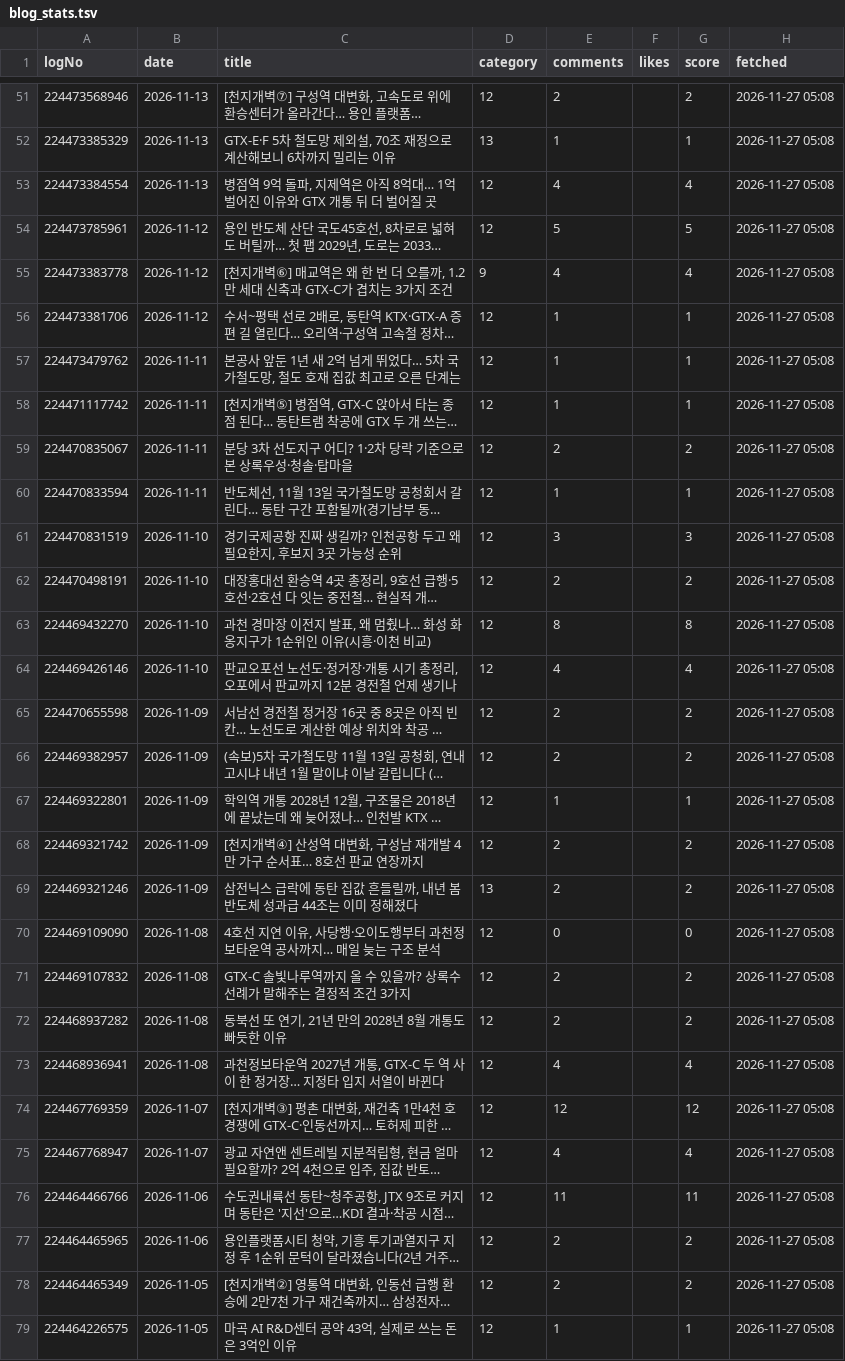
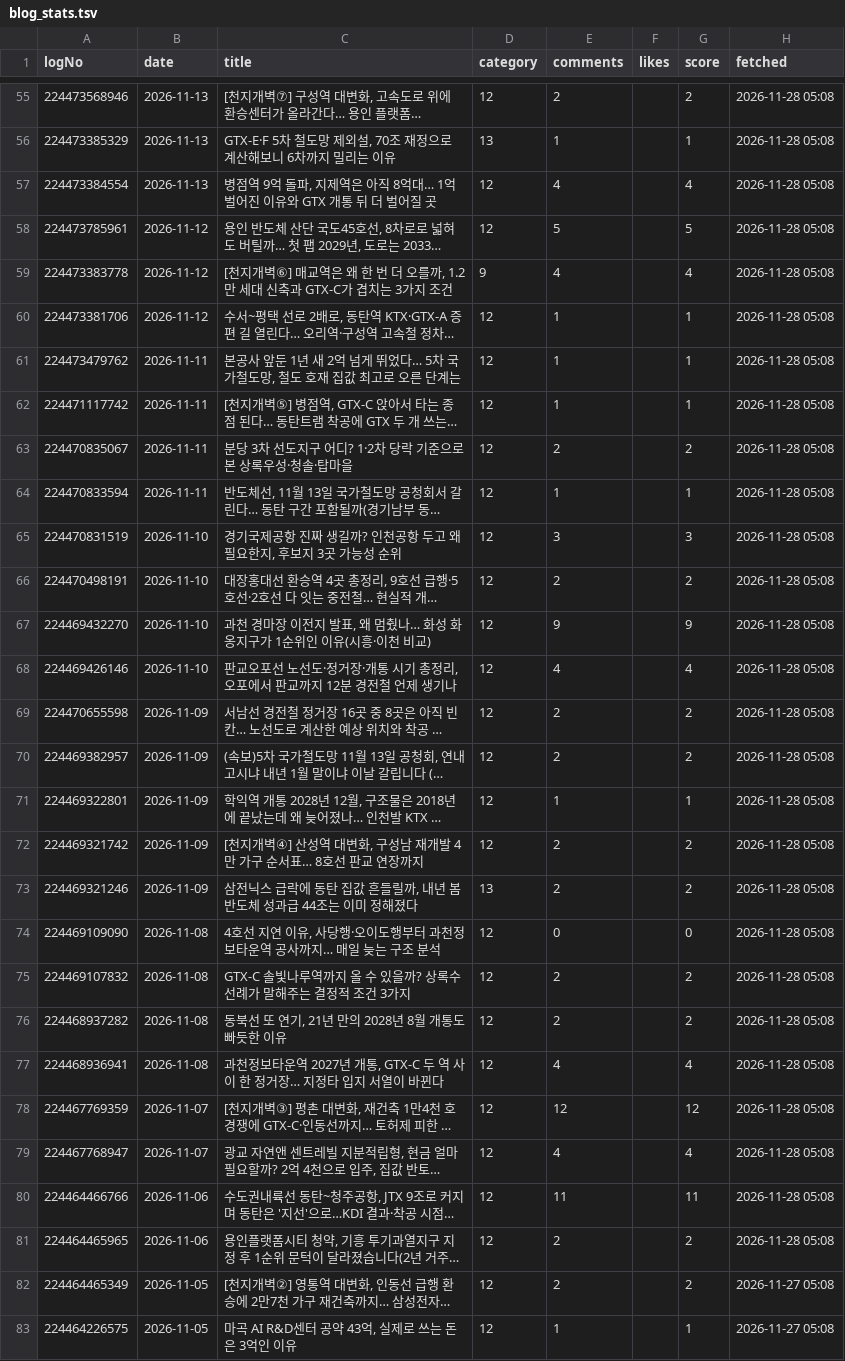
Before and after one commit to min123172317-max/blog-images, a TSV file: data/blog_stats.tsv, drawn as a sheet; only a part is shown, gaps mark what is left out; long unchanged cells end in …; addresses are those after the commit; the diff covers the shown part only; the diff names each change by its address in the sheet, - before the commit and + after, or states it on an @@ line.

```diff
--- a/data/blog_stats.tsv
+++ b/data/blog_stats.tsv
-H55:H81 (fetched): 2026-11-27 05:08
+H55:H81 (fetched): 2026-11-28 05:08
-E67 (comments): 8
+E67 (comments): 9
-G67 (score): 8
+G67 (score): 9
```
Also changed, not shown: 4 added rows and 53 edited cells elsewhere in this file, data/delivered.tsv, 2 other files.
